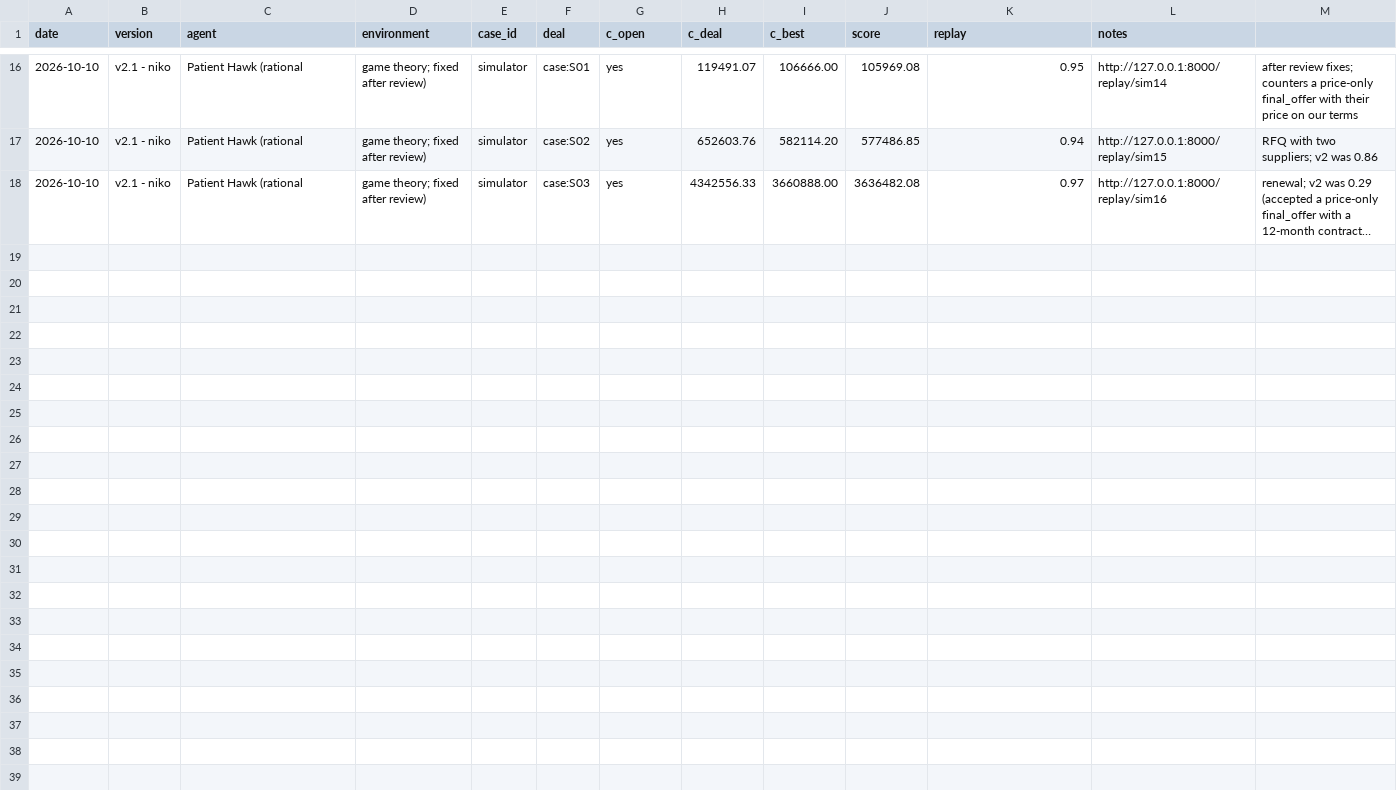
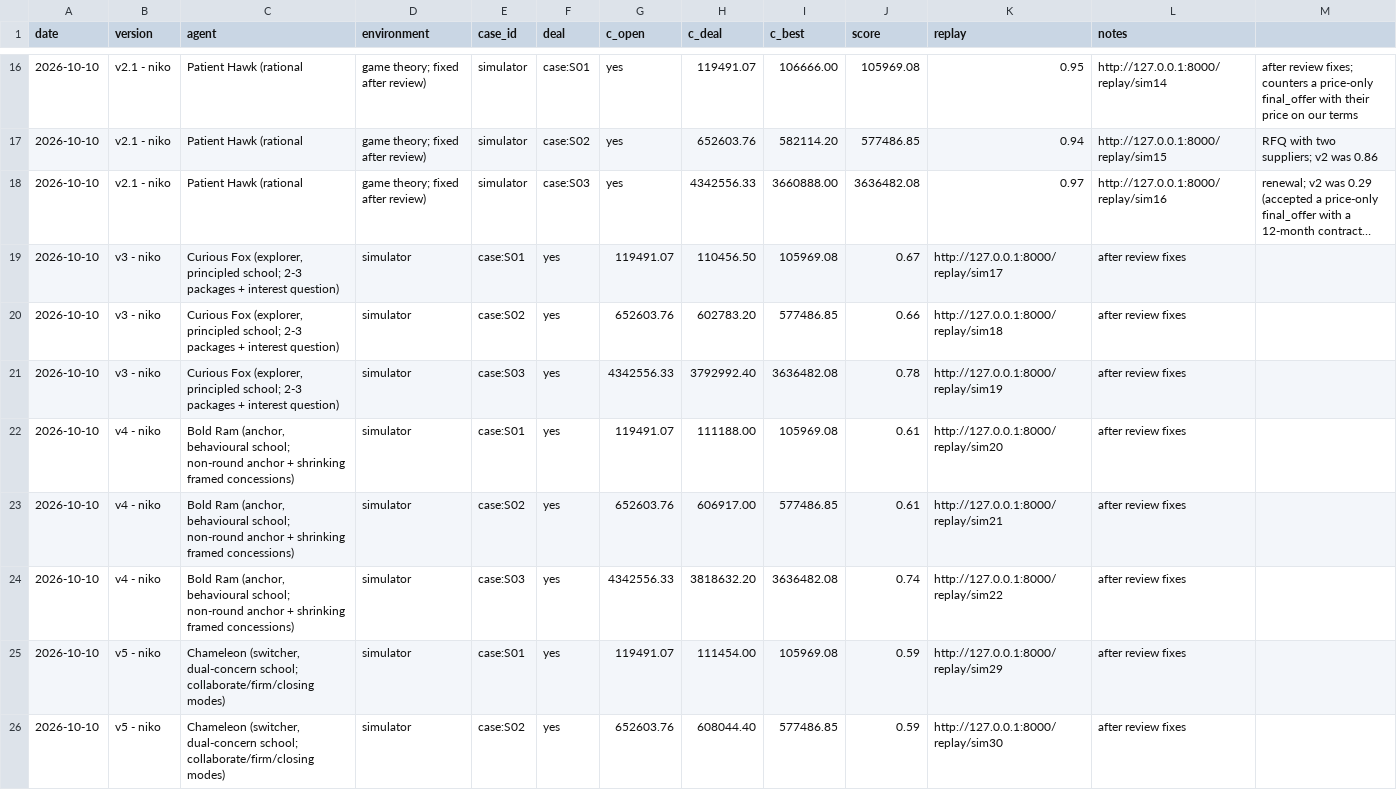
Before and after one commit to aldfjla/MUCHackatonFinal, a CSV file: backlog.csv, drawn as a sheet; only a part is shown, gaps mark what is left out; long unchanged cells end in …; the diff covers the shown part only; the diff names each change by its address in the sheet, - before the commit and + after, or states it on an @@ line.

```diff
--- a/backlog.csv
+++ b/backlog.csv
+row 19: 2026-10-10 | v3 - niko | Curious Fox (explorer, principled school; 2-3 packages + interest question) | simulator | case:S01 | yes | 119491.07 | 110456.50 | 105969.08 | 0.67 | http://127.0.0.1:8000/replay/sim17 | after review fixes
+row 20: 2026-10-10 | v3 - niko | Curious Fox (explorer, principled school; 2-3 packages + interest question) | simulator | case:S02 | yes | 652603.76 | 602783.20 | 577486.85 | 0.66 | http://127.0.0.1:8000/replay/sim18 | after review fixes
+row 21: 2026-10-10 | v3 - niko | Curious Fox (explorer, principled school; 2-3 packages + interest question) | simulator | case:S03 | yes | 4342556.33 | 3792992.40 | 3636482.08 | 0.78 | http://127.0.0.1:8000/replay/sim19 | after review fixes
+row 22: 2026-10-10 | v4 - niko | Bold Ram (anchor, behavioural school; non-round anchor + shrinking framed concessions) | simulator | case:S01 | yes | 119491.07 | 111188.00 | 105969.08 | 0.61 | http://127.0.0.1:8000/replay/sim20 | after review fixes
+row 23: 2026-10-10 | v4 - niko | Bold Ram (anchor, behavioural school; non-round anchor + shrinking framed concessions) | simulator | case:S02 | yes | 652603.76 | 606917.00 | 577486.85 | 0.61 | http://127.0.0.1:8000/replay/sim21 | after review fixes
+row 24: 2026-10-10 | v4 - niko | Bold Ram (anchor, behavioural school; non-round anchor + shrinking framed concessions) | simulator | case:S03 | yes | 4342556.33 | 3818632.20 | 3636482.08 | 0.74 | http://127.0.0.1:8000/replay/sim22 | after review fixes
+row 25: 2026-10-10 | v5 - niko | Chameleon (switcher, dual-concern school; collaborate/firm/closing modes) | simulator | case:S01 | yes | 119491.07 | 111454.00 | 105969.08 | 0.59 | http://127.0.0.1:8000/replay/sim29 | after review fixes
+row 26: 2026-10-10 | v5 - niko | Chameleon (switcher, dual-concern school; collaborate/firm/closing modes) | simulator | case:S02 | yes | 652603.76 | 608044.40 | 577486.85 | 0.59 | http://127.0.0.1:8000/replay/sim30 | after review fixes
```
Also changed, not shown: 7 added rows elsewhere in this file, 12 other files.
